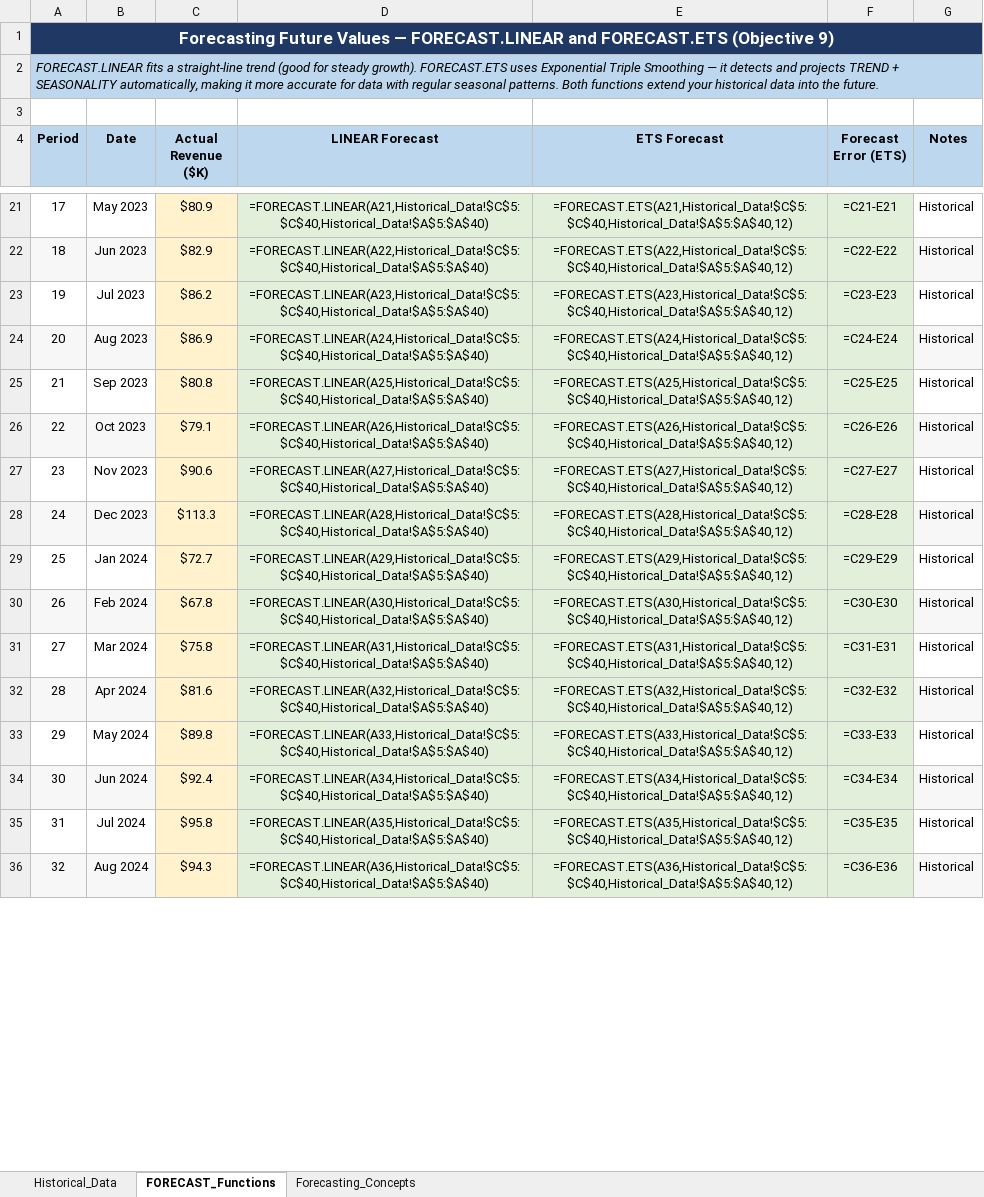
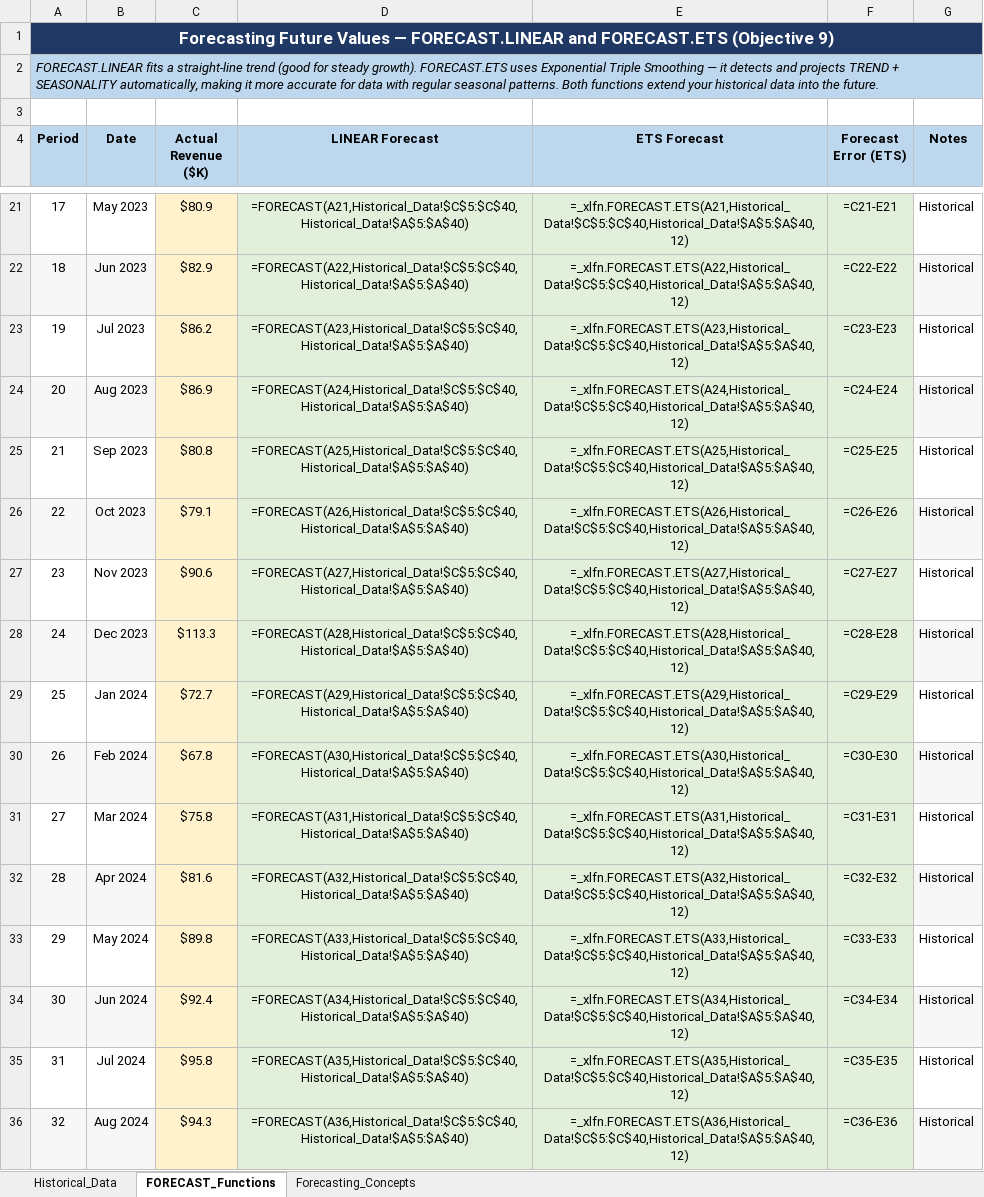
Before and after one commit to jjasser87/dtaexcel, an Excel workbook: rFLA300/chapter-12/06_Forecasting.xlsx, sheet FORECAST_Functions, drawn as a sheet; only a part is shown, gaps mark what is left out; values as stored, in another font and other column widths than the file's, no borders; formulas without a stored value are shown as written; the diff covers the shown part only; the diff names each change by its address in the sheet, - before the commit and + after, or states it on an @@ line.

Commit message:
Fix #NAME? errors: replace dot-notation functions with compatible equivalents in 06_Forecasting.xlsx

```diff
--- a/rFLA300/chapter-12/06_Forecasting.xlsx (sheet FORECAST_Functions)
+++ b/rFLA300/chapter-12/06_Forecasting.xlsx (sheet FORECAST_Functions)
-D21 (LINEAR Forecast): =FORECAST.LINEAR(A21,Historical_Data!$C$5:$C$40,Historical_Data!$A$5:$A$40)
+D21 (LINEAR Forecast): =FORECAST(A21,Historical_Data!$C$5:$C$40,Historical_Data!$A$5:$A$40)
-E21 (ETS Forecast): =FORECAST.ETS(A21,Historical_Data!$C$5:$C$40,Historical_Data!$A$5:$A$40,12)
+E21 (ETS Forecast): =_xlfn.FORECAST.ETS(A21,Historical_Data!$C$5:$C$40,Historical_Data!$A$5:$A$40,12)
-D22 (LINEAR Forecast): =FORECAST.LINEAR(A22,Historical_Data!$C$5:$C$40,Historical_Data!$A$5:$A$40)
+D22 (LINEAR Forecast): =FORECAST(A22,Historical_Data!$C$5:$C$40,Historical_Data!$A$5:$A$40)
-E22 (ETS Forecast): =FORECAST.ETS(A22,Historical_Data!$C$5:$C$40,Historical_Data!$A$5:$A$40,12)
+E22 (ETS Forecast): =_xlfn.FORECAST.ETS(A22,Historical_Data!$C$5:$C$40,Historical_Data!$A$5:$A$40,12)
-D23 (LINEAR Forecast): =FORECAST.LINEAR(A23,Historical_Data!$C$5:$C$40,Historical_Data!$A$5:$A$40)
+D23 (LINEAR Forecast): =FORECAST(A23,Historical_Data!$C$5:$C$40,Historical_Data!$A$5:$A$40)
-E23 (ETS Forecast): =FORECAST.ETS(A23,Historical_Data!$C$5:$C$40,Historical_Data!$A$5:$A$40,12)
+E23 (ETS Forecast): =_xlfn.FORECAST.ETS(A23,Historical_Data!$C$5:$C$40,Historical_Data!$A$5:$A$40,12)
-D24 (LINEAR Forecast): =FORECAST.LINEAR(A24,Historical_Data!$C$5:$C$40,Historical_Data!$A$5:$A$40)
+D24 (LINEAR Forecast): =FORECAST(A24,Historical_Data!$C$5:$C$40,Historical_Data!$A$5:$A$40)
-E24 (ETS Forecast): =FORECAST.ETS(A24,Historical_Data!$C$5:$C$40,Historical_Data!$A$5:$A$40,12)
+E24 (ETS Forecast): =_xlfn.FORECAST.ETS(A24,Historical_Data!$C$5:$C$40,Historical_Data!$A$5:$A$40,12)
-D25 (LINEAR Forecast): =FORECAST.LINEAR(A25,Historical_Data!$C$5:$C$40,Historical_Data!$A$5:$A$40)
+D25 (LINEAR Forecast): =FORECAST(A25,Historical_Data!$C$5:$C$40,Historical_Data!$A$5:$A$40)
-E25 (ETS Forecast): =FORECAST.ETS(A25,Historical_Data!$C$5:$C$40,Historical_Data!$A$5:$A$40,12)
+E25 (ETS Forecast): =_xlfn.FORECAST.ETS(A25,Historical_Data!$C$5:$C$40,Historical_Data!$A$5:$A$40,12)
-D26 (LINEAR Forecast): =FORECAST.LINEAR(A26,Historical_Data!$C$5:$C$40,Historical_Data!$A$5:$A$40)
+D26 (LINEAR Forecast): =FORECAST(A26,Historical_Data!$C$5:$C$40,Historical_Data!$A$5:$A$40)
-E26 (ETS Forecast): =FORECAST.ETS(A26,Historical_Data!$C$5:$C$40,Historical_Data!$A$5:$A$40,12)
+E26 (ETS Forecast): =_xlfn.FORECAST.ETS(A26,Historical_Data!$C$5:$C$40,Historical_Data!$A$5:$A$40,12)
-D27 (LINEAR Forecast): =FORECAST.LINEAR(A27,Historical_Data!$C$5:$C$40,Historical_Data!$A$5:$A$40)
+D27 (LINEAR Forecast): =FORECAST(A27,Historical_Data!$C$5:$C$40,Historical_Data!$A$5:$A$40)
-E27 (ETS Forecast): =FORECAST.ETS(A27,Historical_Data!$C$5:$C$40,Historical_Data!$A$5:$A$40,12)
+E27 (ETS Forecast): =_xlfn.FORECAST.ETS(A27,Historical_Data!$C$5:$C$40,Historical_Data!$A$5:$A$40,12)
-D28 (LINEAR Forecast): =FORECAST.LINEAR(A28,Historical_Data!$C$5:$C$40,Historical_Data!$A$5:$A$40)
+D28 (LINEAR Forecast): =FORECAST(A28,Historical_Data!$C$5:$C$40,Historical_Data!$A$5:$A$40)
-E28 (ETS Forecast): =FORECAST.ETS(A28,Historical_Data!$C$5:$C$40,Historical_Data!$A$5:$A$40,12)
+E28 (ETS Forecast): =_xlfn.FORECAST.ETS(A28,Historical_Data!$C$5:$C$40,Historical_Data!$A$5:$A$40,12)
-D29 (LINEAR Forecast): =FORECAST.LINEAR(A29,Historical_Data!$C$5:$C$40,Historical_Data!$A$5:$A$40)
+D29 (LINEAR Forecast): =FORECAST(A29,Historical_Data!$C$5:$C$40,Historical_Data!$A$5:$A$40)
-E29 (ETS Forecast): =FORECAST.ETS(A29,Historical_Data!$C$5:$C$40,Historical_Data!$A$5:$A$40,12)
+E29 (ETS Forecast): =_xlfn.FORECAST.ETS(A29,Historical_Data!$C$5:$C$40,Historical_Data!$A$5:$A$40,12)
-D30 (LINEAR Forecast): =FORECAST.LINEAR(A30,Historical_Data!$C$5:$C$40,Historical_Data!$A$5:$A$40)
+D30 (LINEAR Forecast): =FORECAST(A30,Historical_Data!$C$5:$C$40,Historical_Data!$A$5:$A$40)
-E30 (ETS Forecast): =FORECAST.ETS(A30,Historical_Data!$C$5:$C$40,Historical_Data!$A$5:$A$40,12)
+E30 (ETS Forecast): =_xlfn.FORECAST.ETS(A30,Historical_Data!$C$5:$C$40,Historical_Data!$A$5:$A$40,12)
-D31 (LINEAR Forecast): =FORECAST.LINEAR(A31,Historical_Data!$C$5:$C$40,Historical_Data!$A$5:$A$40)
+D31 (LINEAR Forecast): =FORECAST(A31,Historical_Data!$C$5:$C$40,Historical_Data!$A$5:$A$40)
-E31 (ETS Forecast): =FORECAST.ETS(A31,Historical_Data!$C$5:$C$40,Historical_Data!$A$5:$A$40,12)
+E31 (ETS Forecast): =_xlfn.FORECAST.ETS(A31,Historical_Data!$C$5:$C$40,Historical_Data!$A$5:$A$40,12)
-D32 (LINEAR Forecast): =FORECAST.LINEAR(A32,Historical_Data!$C$5:$C$40,Historical_Data!$A$5:$A$40)
+D32 (LINEAR Forecast): =FORECAST(A32,Historical_Data!$C$5:$C$40,Historical_Data!$A$5:$A$40)
-E32 (ETS Forecast): =FORECAST.ETS(A32,Historical_Data!$C$5:$C$40,Historical_Data!$A$5:$A$40,12)
+E32 (ETS Forecast): =_xlfn.FORECAST.ETS(A32,Historical_Data!$C$5:$C$40,Historical_Data!$A$5:$A$40,12)
-D33 (LINEAR Forecast): =FORECAST.LINEAR(A33,Historical_Data!$C$5:$C$40,Historical_Data!$A$5:$A$40)
+D33 (LINEAR Forecast): =FORECAST(A33,Historical_Data!$C$5:$C$40,Historical_Data!$A$5:$A$40)
-E33 (ETS Forecast): =FORECAST.ETS(A33,Historical_Data!$C$5:$C$40,Historical_Data!$A$5:$A$40,12)
+E33 (ETS Forecast): =_xlfn.FORECAST.ETS(A33,Historical_Data!$C$5:$C$40,Historical_Data!$A$5:$A$40,12)
-D34 (LINEAR Forecast): =FORECAST.LINEAR(A34,Historical_Data!$C$5:$C$40,Historical_Data!$A$5:$A$40)
+D34 (LINEAR Forecast): =FORECAST(A34,Historical_Data!$C$5:$C$40,Historical_Data!$A$5:$A$40)
-E34 (ETS Forecast): =FORECAST.ETS(A34,Historical_Data!$C$5:$C$40,Historical_Data!$A$5:$A$40,12)
+E34 (ETS Forecast): =_xlfn.FORECAST.ETS(A34,Historical_Data!$C$5:$C$40,Historical_Data!$A$5:$A$40,12)
-D35 (LINEAR Forecast): =FORECAST.LINEAR(A35,Historical_Data!$C$5:$C$40,Historical_Data!$A$5:$A$40)
+D35 (LINEAR Forecast): =FORECAST(A35,Historical_Data!$C$5:$C$40,Historical_Data!$A$5:$A$40)
-E35 (ETS Forecast): =FORECAST.ETS(A35,Historical_Data!$C$5:$C$40,Historical_Data!$A$5:$A$40,12)
+E35 (ETS Forecast): =_xlfn.FORECAST.ETS(A35,Historical_Data!$C$5:$C$40,Historical_Data!$A$5:$A$40,12)
-D36 (LINEAR Forecast): =FORECAST.LINEAR(A36,Historical_Data!$C$5:$C$40,Historical_Data!$A$5:$A$40)
+D36 (LINEAR Forecast): =FORECAST(A36,Historical_Data!$C$5:$C$40,Historical_Data!$A$5:$A$40)
-E36 (ETS Forecast): =FORECAST.ETS(A36,Historical_Data!$C$5:$C$40,Historical_Data!$A$5:$A$40,12)
+E36 (ETS Forecast): =_xlfn.FORECAST.ETS(A36,Historical_Data!$C$5:$C$40,Historical_Data!$A$5:$A$40,12)
```
Also changed, not shown: 64 edited cells elsewhere in this sheet, sheet Forecasting_Concepts.
